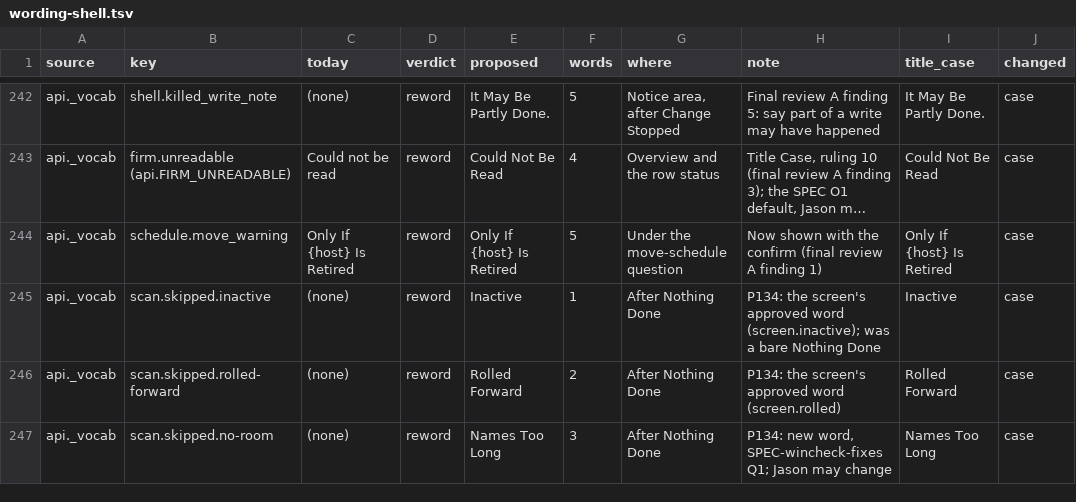
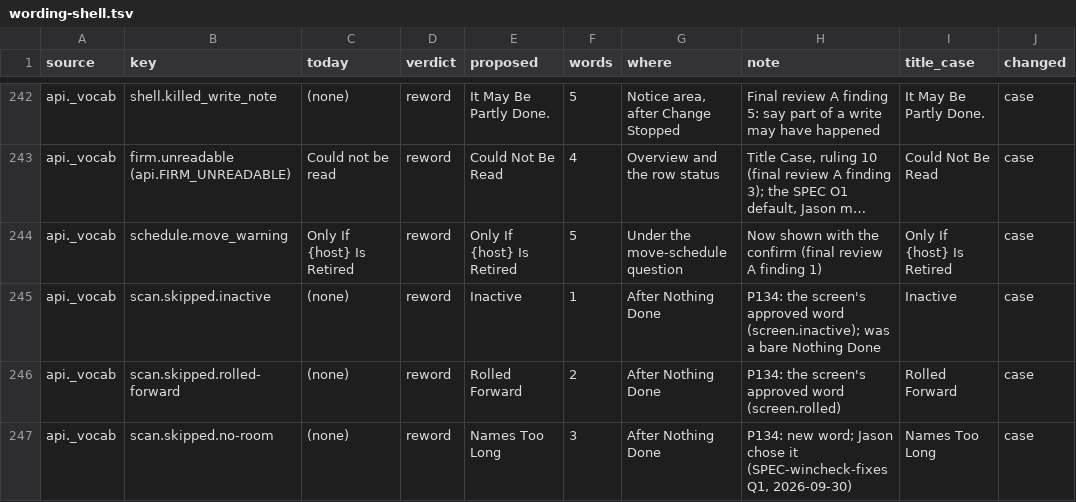
Before and after one commit to J-Park-Associates/Tax-Info-Request-List-Pilot, a TSV file: pilot/wording-shell.tsv, drawn as a sheet; only a part is shown, gaps mark what is left out; long unchanged cells end in ….

```diff
--- a/pilot/wording-shell.tsv
+++ b/pilot/wording-shell.tsv
@@ -246,2 +246,2 @@ api._vocab	scan.skipped.inactive	(none)	reword	Inactive	1	After Nothing Done	P13
 api._vocab	scan.skipped.rolled-forward	(none)	reword	Rolled Forward	2	After Nothing Done	P134: the screen's approved word (screen.rolled)	Rolled Forward	case
-api._vocab	scan.skipped.no-room	(none)	reword	Names Too Long	3	After Nothing Done	P134: new word, SPEC-wincheck-fixes Q1; Jason may change	Names Too Long	case
+api._vocab	scan.skipped.no-room	(none)	reword	Names Too Long	3	After Nothing Done	P134: new word; Jason chose it (SPEC-wincheck-fixes Q1, 2026-09-30)	Names Too Long	case
```
Also changed, not shown: 14 other files.
